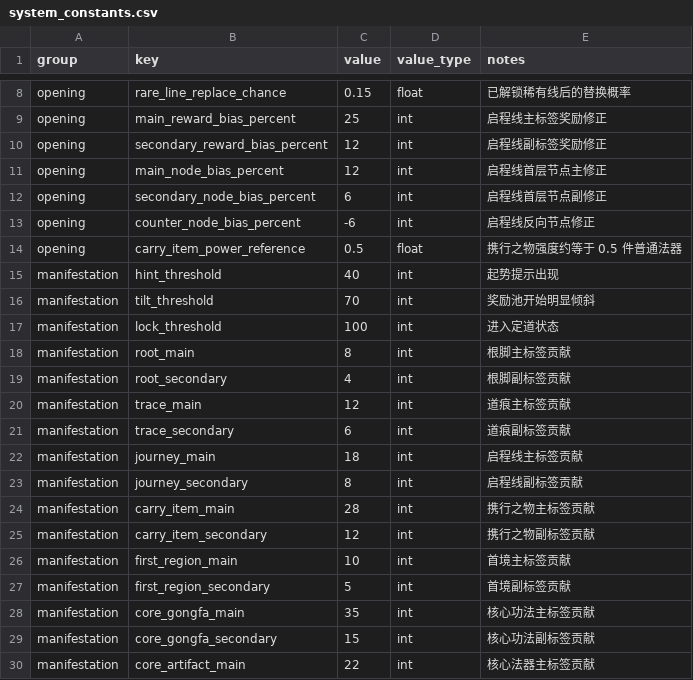
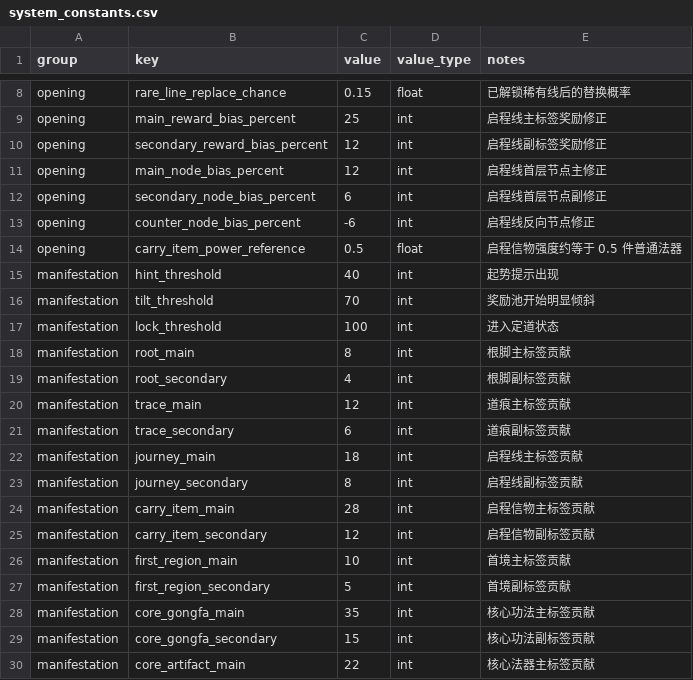
Before and after one commit to unrulyaprilday-eng/Path_of_Ten_Thousand_Ways, a CSV file: UNITY/Assets/Data/CSV/system_constants.csv, drawn as a sheet; only a part is shown, gaps mark what is left out.

```diff
--- a/UNITY/Assets/Data/CSV/system_constants.csv
+++ b/UNITY/Assets/Data/CSV/system_constants.csv
@@ -13,3 +13,3 @@ opening,secondary_node_bias_percent,6,int,启程线首层节点副修正
 opening,counter_node_bias_percent,-6,int,启程线反向节点修正
-opening,carry_item_power_reference,0.5,float,携行之物强度约等于 0.5 件普通法器
+opening,carry_item_power_reference,0.5,float,启程信物强度约等于 0.5 件普通法器
 manifestation,hint_threshold,40,int,起势提示出现
@@ -23,4 +23,4 @@ manifestation,journey_main,18,int,启程线主标签贡献
 manifestation,journey_secondary,8,int,启程线副标签贡献
-manifestation,carry_item_main,28,int,携行之物主标签贡献
-manifestation,carry_item_secondary,12,int,携行之物副标签贡献
+manifestation,carry_item_main,28,int,启程信物主标签贡献
+manifestation,carry_item_secondary,12,int,启程信物副标签贡献
 manifestation,first_region_main,10,int,首境主标签贡献
```
Also changed, not shown: 14 other files.
